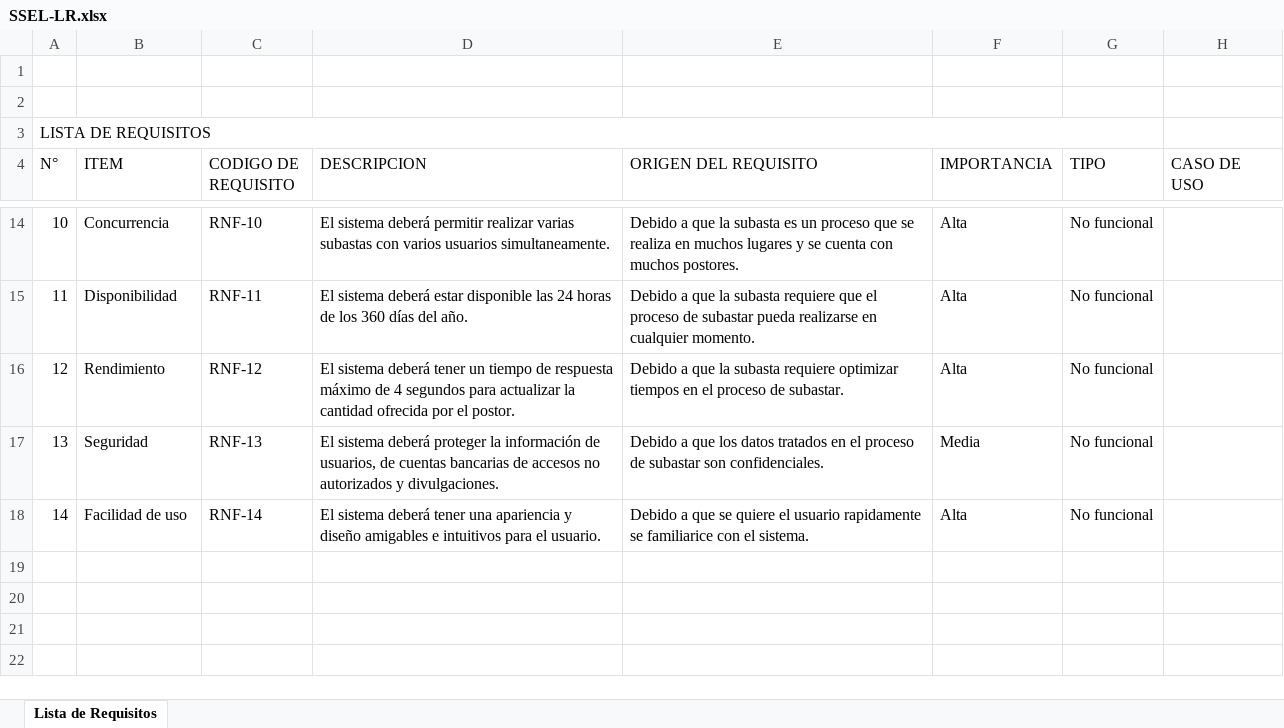
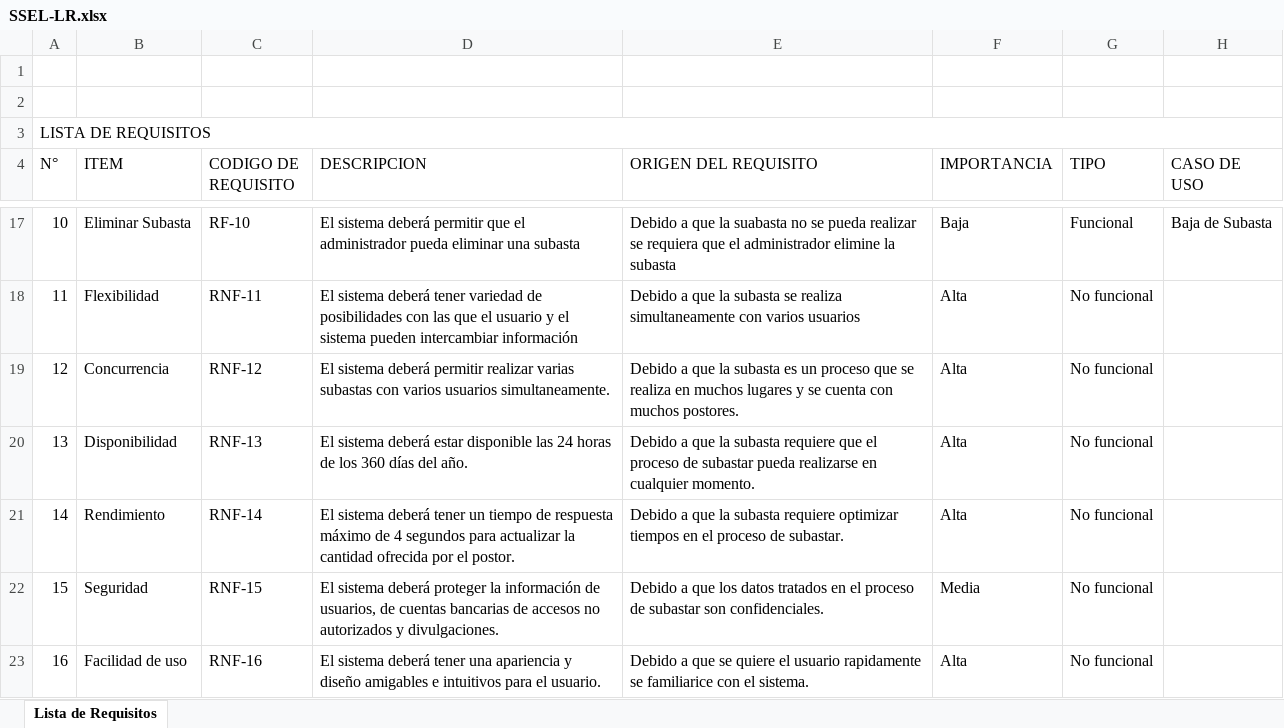
Before and after one commit to Gestion-Configuracion-sw/FISIDEVELOPS-G3, an Excel workbook: PROYECTOS/Proy_SSEL/Libreria en Produccion/Libreria de Trabajo/Documentacion/3. Requisitos/SSEL-LR.xlsx, sheet Lista de Requisitos, drawn as a sheet; only a part is shown, gaps mark what is left out; values as stored, in another font and other column widths than the file's, no cell formats; charts and pictures not drawn; removed rows and columns are numbered as before the commit, all else as after; the diff covers the shown part only; the diff names each change by its address in the sheet, - before the commit and + after, or states it on an @@ line.

Commit message:
Edicion REQUISITOS
Se modificó la lista de requisitos

```diff
--- a/PROYECTOS/Proy_SSEL/Libreria en Produccion/Libreria de Trabajo/Documentacion/3. Requisitos/SSEL-LR.xlsx (sheet Lista de Requisitos)
+++ b/PROYECTOS/Proy_SSEL/Libreria en Produccion/Libreria de Trabajo/Documentacion/3. Requisitos/SSEL-LR.xlsx (sheet Lista de Requisitos)
-A3:G3 merged
+A3:H3 merged
-B17 (ITEM): Concurrencia
+B17 (ITEM): Eliminar Subasta
-C17 (CODIGO DE REQUISITO): RNF-10
+C17 (CODIGO DE REQUISITO): RF-10
-D17 (DESCRIPCION): …deberá permitir realizar varias subastas con varios usuarios simultaneamente.
+D17 (DESCRIPCION): …deberá permitir que el administrador pueda eliminar una subasta
-E17 (ORIGEN DEL REQUISITO): …que la subasta es un proceso que se realiza en muchos lugares y se cuenta con muchos postores.
+E17 (ORIGEN DEL REQUISITO): …que la suabasta no se pueda realizar se requiera que el administrador elimine la subasta
-F17 (IMPORTANCIA): Alta
+F17 (IMPORTANCIA): Baja
-G17 (TIPO): No funcional
+G17 (TIPO): Funcional
-H17 (CASO DE USO): (empty)
+H17 (CASO DE USO): Baja de Subasta
-B18 (ITEM): Disponibilidad
+B18 (ITEM): Flexibilidad
-D18 (DESCRIPCION): …sistema deberá estar disponible las 24 horas de los 360 días del año.
+D18 (DESCRIPCION): …sistema deberá tener variedad de posibilidades con las que el usuario y el sistema pueden intercambiar información
-E18 (ORIGEN DEL REQUISITO): …la subasta requiere que el proceso de subastar pueda realizarse en cualquier momento.
+E18 (ORIGEN DEL REQUISITO): …la subasta se realiza simultaneamente con varios usuarios
-B19 (ITEM): Rendimiento
+B19 (ITEM): Concurrencia
-D19 (DESCRIPCION): …sistema deberá tener un tiempo de respuesta máximo de 4 segundos para actualizar la cantidad ofrecida por el postor.
+D19 (DESCRIPCION): …sistema deberá permitir realizar varias subastas con varios usuarios simultaneamente.
-E19 (ORIGEN DEL REQUISITO): …la subasta requiere optimizar tiempos en el proceso de subastar.
+E19 (ORIGEN DEL REQUISITO): …la subasta es un proceso que se realiza en muchos lugares y se cuenta con muchos postores.
-B20 (ITEM): Seguridad
+B20 (ITEM): Disponibilidad
-D20 (DESCRIPCION): …sistema deberá proteger la información de usuarios, de cuentas bancarias de accesos no autorizados y divulgaciones.
+D20 (DESCRIPCION): …sistema deberá estar disponible las 24 horas de los 360 días del año.
-E20 (ORIGEN DEL REQUISITO): …a que los datos tratados en el proceso de subastar son confidenciales.
+E20 (ORIGEN DEL REQUISITO): …a que la subasta requiere que el proceso de subastar pueda realizarse en cualquier momento.
-F20 (IMPORTANCIA): Media
+F20 (IMPORTANCIA): Alta
-B21 (ITEM): Facilidad de uso
+B21 (ITEM): Rendimiento
-D21 (DESCRIPCION): …deberá tener una apariencia y diseño amigables e intuitivos para el usuario.
+D21 (DESCRIPCION): …deberá tener un tiempo de respuesta máximo de 4 segundos para actualizar la cantidad ofrecida por el postor.
-E21 (ORIGEN DEL REQUISITO): …a que se quiere el usuario rapidamente se familiarice con el sistema.
+E21 (ORIGEN DEL REQUISITO): …a que la subasta requiere optimizar tiempos en el proceso de subastar.
+row 22: 15 | Seguridad | RNF-15 | El sistema deberá proteger la información de usuarios, de cuentas bancarias de accesos no autorizados y divulgaciones. | Debido a que los datos tratados en el proceso de subastar son confidenciales. | Media | No funcional
+row 23: 16 | Facilidad de uso | RNF-16 | El sistema deberá tener una apariencia y diseño amigables e intuitivos para el usuario. | Debido a que se quiere el usuario rapidamente se familiarice con el sistema. | Alta | No funcional
```
Also changed, not shown: 6 added rows, 3 removed rows, 17 edited cells and merged cells elsewhere in this sheet, cell formats.
